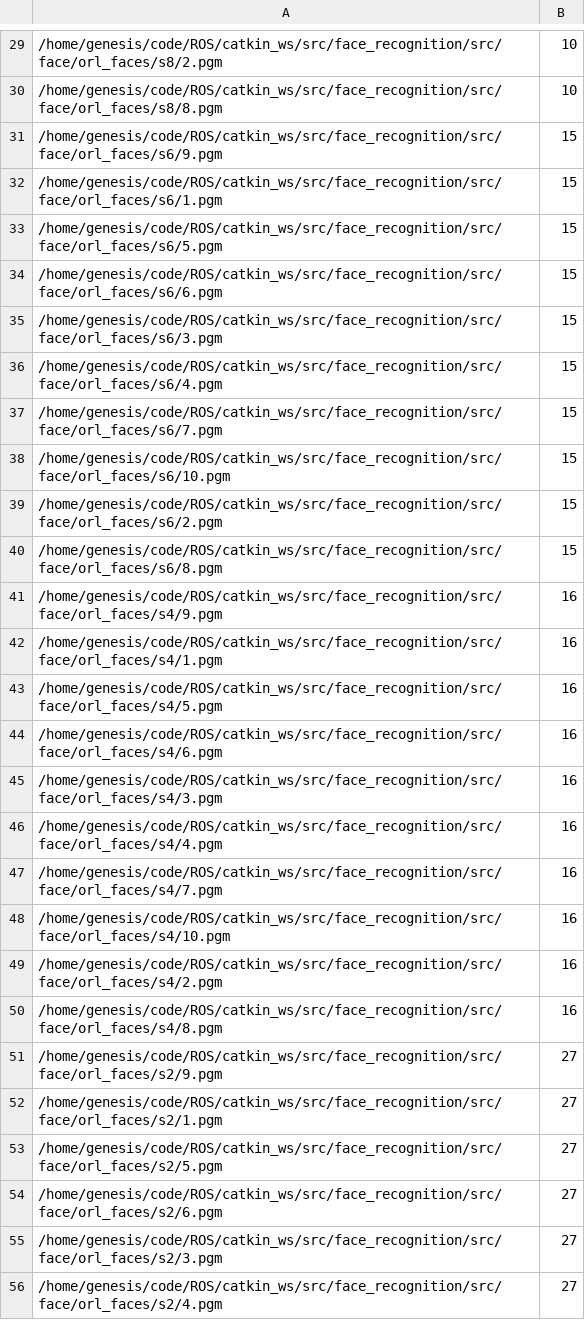
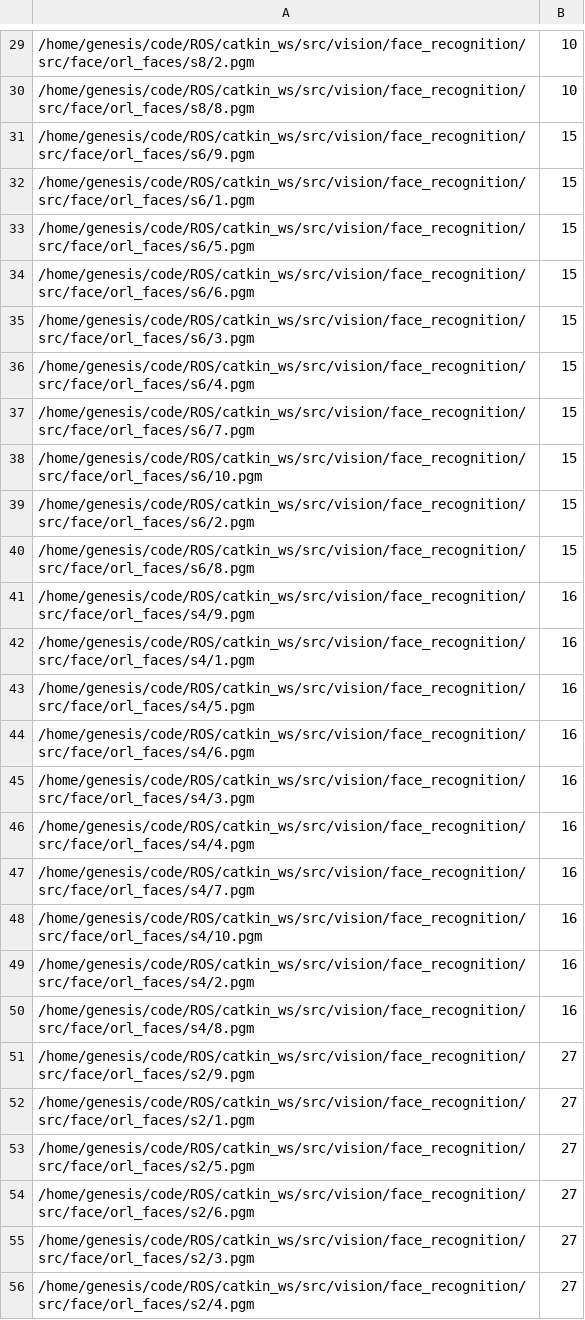
Before and after one commit to Pontusun/CIS700_Team2, a CSV file: catkin_ws/src/vision/face_recognition/src/face/attfaces10.csv, drawn as a sheet; only a part is shown, gaps mark what is left out; the diff covers the shown part only.

Commit message:
create face_recognition template

```diff
--- a/catkin_ws/src/vision/face_recognition/src/face/attfaces10.csv
+++ b/catkin_ws/src/vision/face_recognition/src/face/attfaces10.csv
@@ -29,28 +29,28 @@
-/home/genesis/code/ROS/catkin_ws/src/face_recognition/src/face/orl_faces/s8/2.pgm;10
-/home/genesis/code/ROS/catkin_ws/src/face_recognition/src/face/orl_faces/s8/8.pgm;10
-/home/genesis/code/ROS/catkin_ws/src/face_recognition/src/face/orl_faces/s6/9.pgm;15
-/home/genesis/code/ROS/catkin_ws/src/face_recognition/src/face/orl_faces/s6/1.pgm;15
-/home/genesis/code/ROS/catkin_ws/src/face_recognition/src/face/orl_faces/s6/5.pgm;15
-/home/genesis/code/ROS/catkin_ws/src/face_recognition/src/face/orl_faces/s6/6.pgm;15
-/home/genesis/code/ROS/catkin_ws/src/face_recognition/src/face/orl_faces/s6/3.pgm;15
-/home/genesis/code/ROS/catkin_ws/src/face_recognition/src/face/orl_faces/s6/4.pgm;15
-/home/genesis/code/ROS/catkin_ws/src/face_recognition/src/face/orl_faces/s6/7.pgm;15
-/home/genesis/code/ROS/catkin_ws/src/face_recognition/src/face/orl_faces/s6/10.pgm;15
-/home/genesis/code/ROS/catkin_ws/src/face_recognition/src/face/orl_faces/s6/2.pgm;15
-/home/genesis/code/ROS/catkin_ws/src/face_recognition/src/face/orl_faces/s6/8.pgm;15
-/home/genesis/code/ROS/catkin_ws/src/face_recognition/src/face/orl_faces/s4/9.pgm;16
-/home/genesis/code/ROS/catkin_ws/src/face_recognition/src/face/orl_faces/s4/1.pgm;16
-/home/genesis/code/ROS/catkin_ws/src/face_recognition/src/face/orl_faces/s4/5.pgm;16
-/home/genesis/code/ROS/catkin_ws/src/face_recognition/src/face/orl_faces/s4/6.pgm;16
-/home/genesis/code/ROS/catkin_ws/src/face_recognition/src/face/orl_faces/s4/3.pgm;16
-/home/genesis/code/ROS/catkin_ws/src/face_recognition/src/face/orl_faces/s4/4.pgm;16
-/home/genesis/code/ROS/catkin_ws/src/face_recognition/src/face/orl_faces/s4/7.pgm;16
-/home/genesis/code/ROS/catkin_ws/src/face_recognition/src/face/orl_faces/s4/10.pgm;16
-/home/genesis/code/ROS/catkin_ws/src/face_recognition/src/face/orl_faces/s4/2.pgm;16
-/home/genesis/code/ROS/catkin_ws/src/face_recognition/src/face/orl_faces/s4/8.pgm;16
-/home/genesis/code/ROS/catkin_ws/src/face_recognition/src/face/orl_faces/s2/9.pgm;27
-/home/genesis/code/ROS/catkin_ws/src/face_recognition/src/face/orl_faces/s2/1.pgm;27
-/home/genesis/code/ROS/catkin_ws/src/face_recognition/src/face/orl_faces/s2/5.pgm;27
-/home/genesis/code/ROS/catkin_ws/src/face_recognition/src/face/orl_faces/s2/6.pgm;27
-/home/genesis/code/ROS/catkin_ws/src/face_recognition/src/face/orl_faces/s2/3.pgm;27
-/home/genesis/code/ROS/catkin_ws/src/face_recognition/src/face/orl_faces/s2/4.pgm;27
+/home/genesis/code/ROS/catkin_ws/src/vision/face_recognition/src/face/orl_faces/s8/2.pgm;10
+/home/genesis/code/ROS/catkin_ws/src/vision/face_recognition/src/face/orl_faces/s8/8.pgm;10
+/home/genesis/code/ROS/catkin_ws/src/vision/face_recognition/src/face/orl_faces/s6/9.pgm;15
+/home/genesis/code/ROS/catkin_ws/src/vision/face_recognition/src/face/orl_faces/s6/1.pgm;15
+/home/genesis/code/ROS/catkin_ws/src/vision/face_recognition/src/face/orl_faces/s6/5.pgm;15
+/home/genesis/code/ROS/catkin_ws/src/vision/face_recognition/src/face/orl_faces/s6/6.pgm;15
+/home/genesis/code/ROS/catkin_ws/src/vision/face_recognition/src/face/orl_faces/s6/3.pgm;15
+/home/genesis/code/ROS/catkin_ws/src/vision/face_recognition/src/face/orl_faces/s6/4.pgm;15
+/home/genesis/code/ROS/catkin_ws/src/vision/face_recognition/src/face/orl_faces/s6/7.pgm;15
+/home/genesis/code/ROS/catkin_ws/src/vision/face_recognition/src/face/orl_faces/s6/10.pgm;15
+/home/genesis/code/ROS/catkin_ws/src/vision/face_recognition/src/face/orl_faces/s6/2.pgm;15
+/home/genesis/code/ROS/catkin_ws/src/vision/face_recognition/src/face/orl_faces/s6/8.pgm;15
+/home/genesis/code/ROS/catkin_ws/src/vision/face_recognition/src/face/orl_faces/s4/9.pgm;16
+/home/genesis/code/ROS/catkin_ws/src/vision/face_recognition/src/face/orl_faces/s4/1.pgm;16
+/home/genesis/code/ROS/catkin_ws/src/vision/face_recognition/src/face/orl_faces/s4/5.pgm;16
+/home/genesis/code/ROS/catkin_ws/src/vision/face_recognition/src/face/orl_faces/s4/6.pgm;16
+/home/genesis/code/ROS/catkin_ws/src/vision/face_recognition/src/face/orl_faces/s4/3.pgm;16
+/home/genesis/code/ROS/catkin_ws/src/vision/face_recognition/src/face/orl_faces/s4/4.pgm;16
+/home/genesis/code/ROS/catkin_ws/src/vision/face_recognition/src/face/orl_faces/s4/7.pgm;16
+/home/genesis/code/ROS/catkin_ws/src/vision/face_recognition/src/face/orl_faces/s4/10.pgm;16
+/home/genesis/code/ROS/catkin_ws/src/vision/face_recognition/src/face/orl_faces/s4/2.pgm;16
+/home/genesis/code/ROS/catkin_ws/src/vision/face_recognition/src/face/orl_faces/s4/8.pgm;16
+/home/genesis/code/ROS/catkin_ws/src/vision/face_recognition/src/face/orl_faces/s2/9.pgm;27
+/home/genesis/code/ROS/catkin_ws/src/vision/face_recognition/src/face/orl_faces/s2/1.pgm;27
+/home/genesis/code/ROS/catkin_ws/src/vision/face_recognition/src/face/orl_faces/s2/5.pgm;27
+/home/genesis/code/ROS/catkin_ws/src/vision/face_recognition/src/face/orl_faces/s2/6.pgm;27
+/home/genesis/code/ROS/catkin_ws/src/vision/face_recognition/src/face/orl_faces/s2/3.pgm;27
+/home/genesis/code/ROS/catkin_ws/src/vision/face_recognition/src/face/orl_faces/s2/4.pgm;27
```
Also changed, not shown: 72 edited cells elsewhere in this file, 35 other files.
